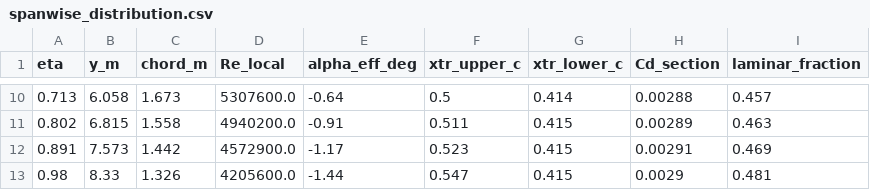
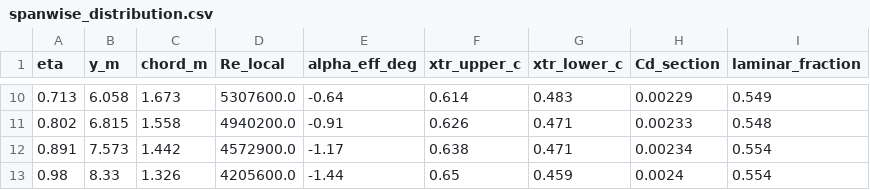
Before and after one commit to samuelakosaonyejekwe/aero-turbulence-transition-sam, a CSV file: 04_solution/spanwise_distribution.csv, drawn as a sheet; only a part is shown, gaps mark what is left out; the diff covers the shown part only.

```diff
--- a/04_solution/spanwise_distribution.csv
+++ b/04_solution/spanwise_distribution.csv
@@ -10,4 +10,4 @@ eta,y_m,chord_m,Re_local,alpha_eff_deg,xtr_upper_c,xtr_lower_c,Cd_section,lamina
-0.713,6.058,1.673,5307600.0,-0.64,0.5,0.414,0.00288,0.457
-0.802,6.815,1.558,4940200.0,-0.91,0.511,0.415,0.00289,0.463
-0.891,7.573,1.442,4572900.0,-1.17,0.523,0.415,0.00291,0.469
-0.98,8.33,1.326,4205600.0,-1.44,0.547,0.415,0.0029,0.481
+0.713,6.058,1.673,5307600.0,-0.64,0.614,0.483,0.00229,0.549
+0.802,6.815,1.558,4940200.0,-0.91,0.626,0.471,0.00233,0.548
+0.891,7.573,1.442,4572900.0,-1.17,0.638,0.471,0.00234,0.554
+0.98,8.33,1.326,4205600.0,-1.44,0.65,0.459,0.0024,0.554
```
Also changed, not shown: 32 edited cells elsewhere in this file, 02_mesh/mesh_independence.csv, 03_model_setup/solver_settings.csv, 42 other files.
